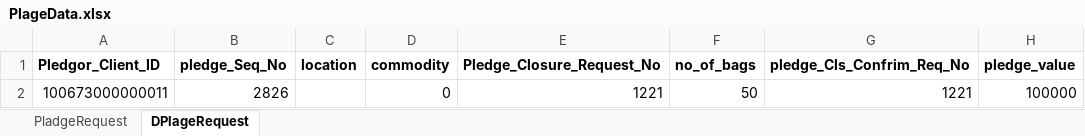
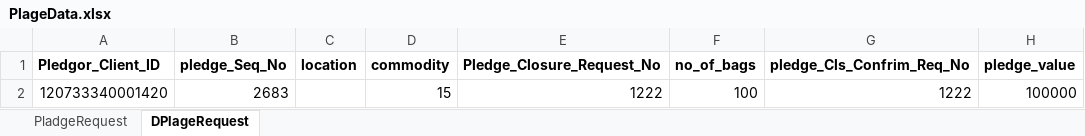
Before and after one commit to Abhishekthasal/COUNTRYWIDE-COMMODITY-REPOSITORY-LIMITED, an Excel workbook: Data/PlageData.xlsx, sheet DPlageRequest, drawn as a sheet; values as stored, in another font and other column widths than the file's, no borders; removed rows and columns are numbered as before the commit, all else as after; the diff names each change by its address in the sheet, - before the commit and + after, or states it on an @@ line.

```diff
--- a/Data/PlageData.xlsx (sheet DPlageRequest)
+++ b/Data/PlageData.xlsx (sheet DPlageRequest)
-row 2: 100673000000011 | 2826 |  | 0 | 1221 | 50 | 1221 | 100000
+row 2: 120733340001420 | 2683 |  | 15 | 1222 | 100 | 1222 | 100000
```
Also changed, not shown: Data/ENWR_Creation.xlsx, 15 other files.
